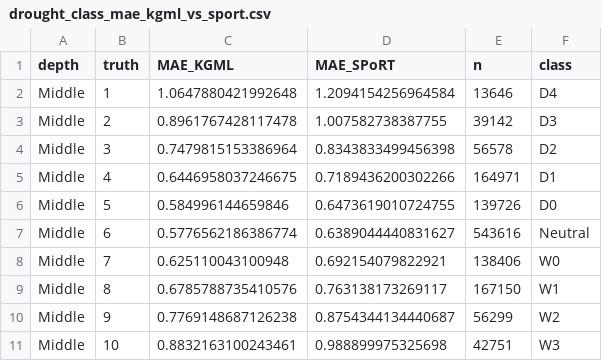
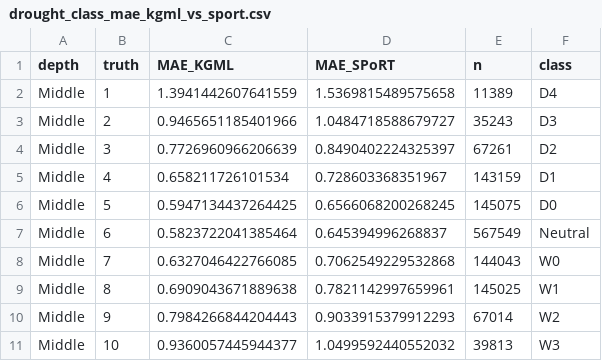
Before and after one commit to zhoylman/hhp-kgml-soil-moisture-v1, a CSV file: tables/drought_class_mae_kgml_vs_sport.csv, drawn as a sheet; only a part is shown; the diff covers the shown part only.

```diff
--- a/tables/drought_class_mae_kgml_vs_sport.csv
+++ b/tables/drought_class_mae_kgml_vs_sport.csv
@@ -1,11 +1,11 @@
 depth,truth,MAE_KGML,MAE_SPoRT,n,class
-Middle,1,1.0647880421992648,1.2094154256964584,13646,D4
-Middle,2,0.8961767428117478,1.007582738387755,39142,D3
-Middle,3,0.7479815153386964,0.8343833499456398,56578,D2
-Middle,4,0.6446958037246675,0.7189436200302266,164971,D1
-Middle,5,0.584996144659846,0.6473619010724755,139726,D0
-Middle,6,0.5776562186386774,0.6389044440831627,543616,Neutral
-Middle,7,0.625110043100948,0.692154079822921,138406,W0
-Middle,8,0.6785788735410576,0.763138173269117,167150,W1
-Middle,9,0.7769148687126238,0.8754344134440687,56299,W2
-Middle,10,0.8832163100243461,0.988899975325698,42751,W3
+Middle,1,1.3941442607641559,1.5369815489575658,11389,D4
+Middle,2,0.9465651185401966,1.0484718588679727,35243,D3
+Middle,3,0.7726960966206639,0.8490402224325397,67261,D2
+Middle,4,0.658211726101534,0.728603368351967,143159,D1
+Middle,5,0.5947134437264425,0.6566068200268245,145075,D0
+Middle,6,0.5823722041385464,0.645394996268837,567549,Neutral
+Middle,7,0.6327046422766085,0.7062549229532868,144043,W0
+Middle,8,0.6909043671889638,0.7821142997659961,145025,W1
+Middle,9,0.7984266844204443,0.9033915379912293,67014,W2
+Middle,10,0.9360057445944377,1.0499592440552032,39813,W3
```
Also changed, not shown: 36 edited cells elsewhere in this file, tables/drought_class_mae_mom.csv, tables/drought_class_mae_varaug_middle.csv, 27 other files.
